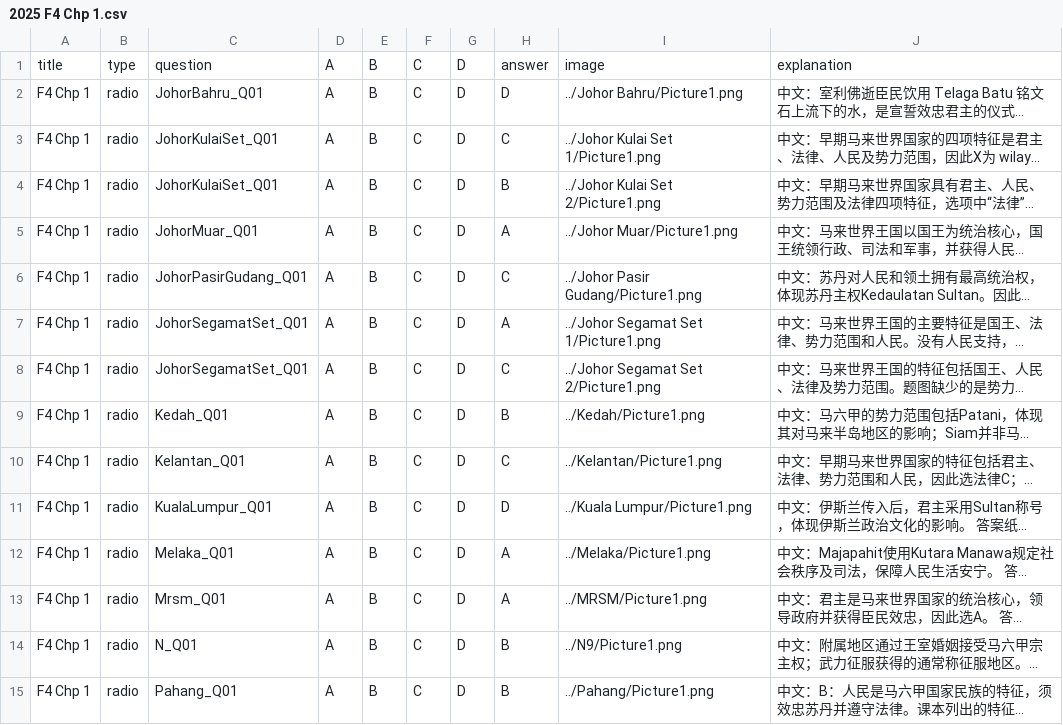
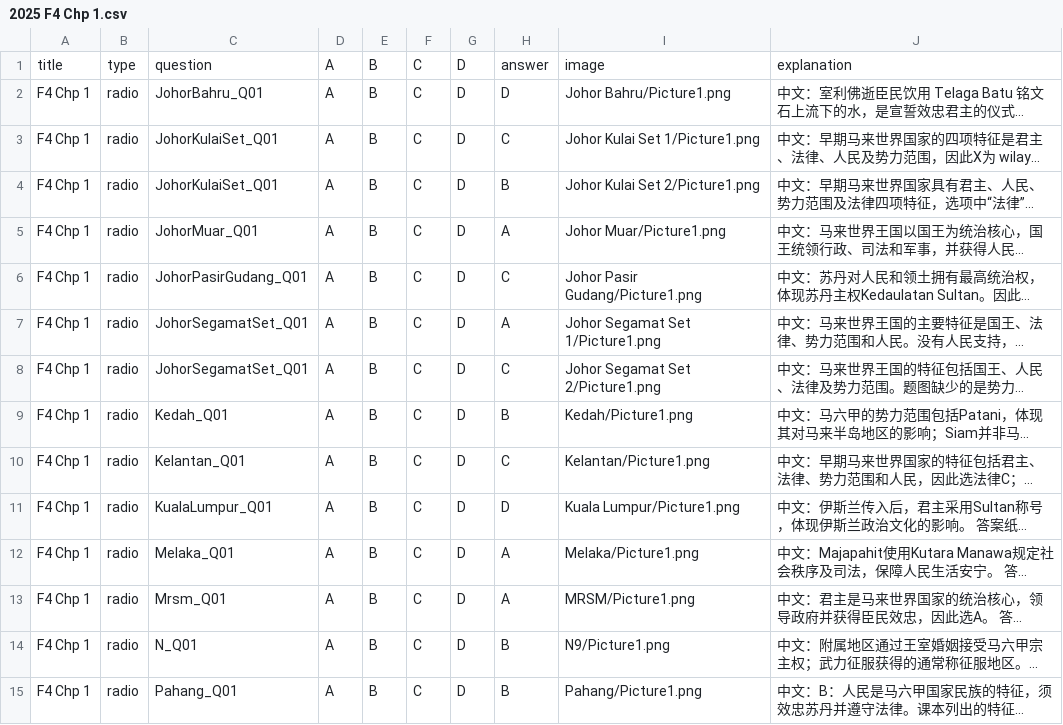
Before and after one commit to nobody0619/SPM-SEJ, a CSV file: 2025/ByChapterCSV/2025 F4 Chp 1.csv, drawn as a sheet; only a part is shown; long unchanged cells end in …; the diff covers the shown part only; the diff names each change by its address in the sheet, - before the commit and + after, or states it on an @@ line.

```diff
--- a/2025/ByChapterCSV/2025 F4 Chp 1.csv
+++ b/2025/ByChapterCSV/2025 F4 Chp 1.csv
-I2: ../Johor Bahru/Picture1.png
+I2: Johor Bahru/Picture1.png
-I3: ../Johor Kulai Set 1/Picture1.png
+I3: Johor Kulai Set 1/Picture1.png
-I4: ../Johor Kulai Set 2/Picture1.png
+I4: Johor Kulai Set 2/Picture1.png
-I5: ../Johor Muar/Picture1.png
+I5: Johor Muar/Picture1.png
-I6: ../Johor Pasir Gudang/Picture1.png
+I6: Johor Pasir Gudang/Picture1.png
-I7: ../Johor Segamat Set 1/Picture1.png
+I7: Johor Segamat Set 1/Picture1.png
-I8: ../Johor Segamat Set 2/Picture1.png
+I8: Johor Segamat Set 2/Picture1.png
-I9: ../Kedah/Picture1.png
+I9: Kedah/Picture1.png
-I10: ../Kelantan/Picture1.png
+I10: Kelantan/Picture1.png
-I11: ../Kuala Lumpur/Picture1.png
+I11: Kuala Lumpur/Picture1.png
-I12: ../Melaka/Picture1.png
+I12: Melaka/Picture1.png
-I13: ../MRSM/Picture1.png
+I13: MRSM/Picture1.png
-I14: ../N9/Picture1.png
+I14: N9/Picture1.png
-I15: ../Pahang/Picture1.png
+I15: Pahang/Picture1.png
```
Also changed, not shown: 39 edited cells elsewhere in this file, 2024/ByChapterCSV/2024 all_chapters.csv, 2025/ByChapterCSV/2025 F4 Chp 2.csv, 42 other files.
